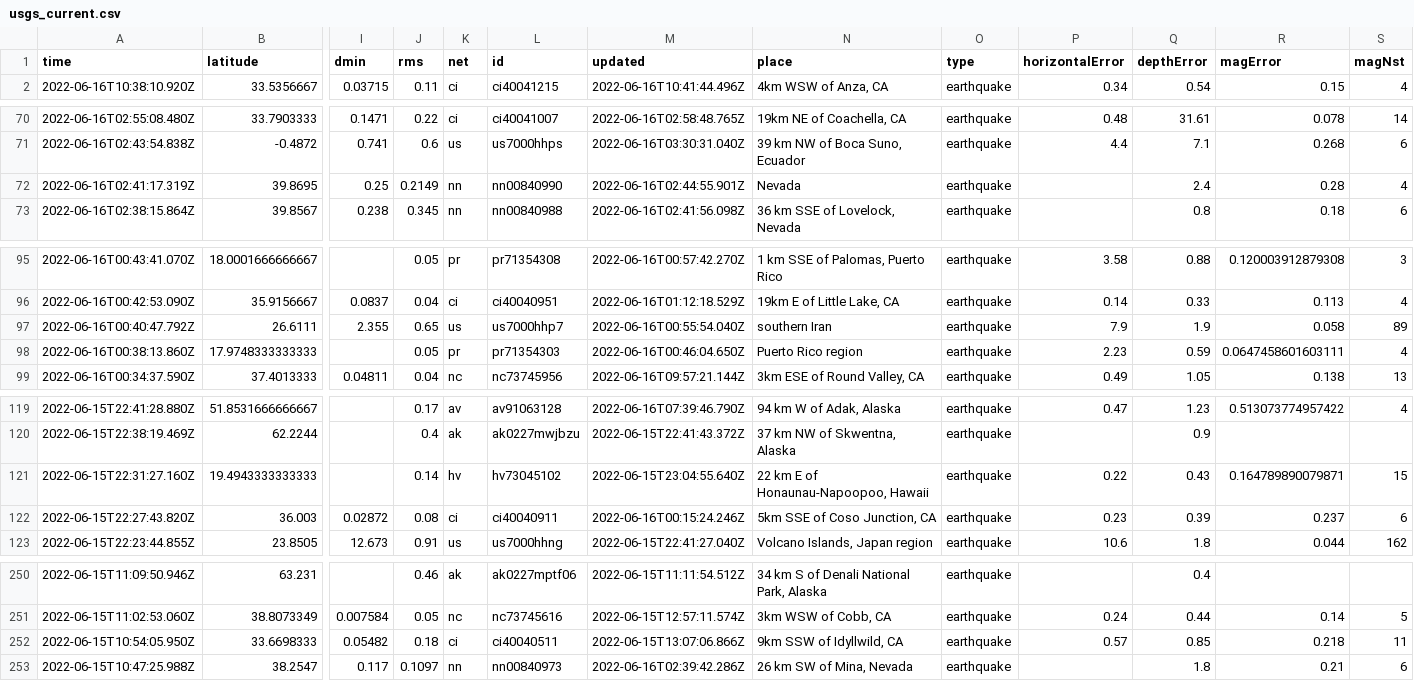
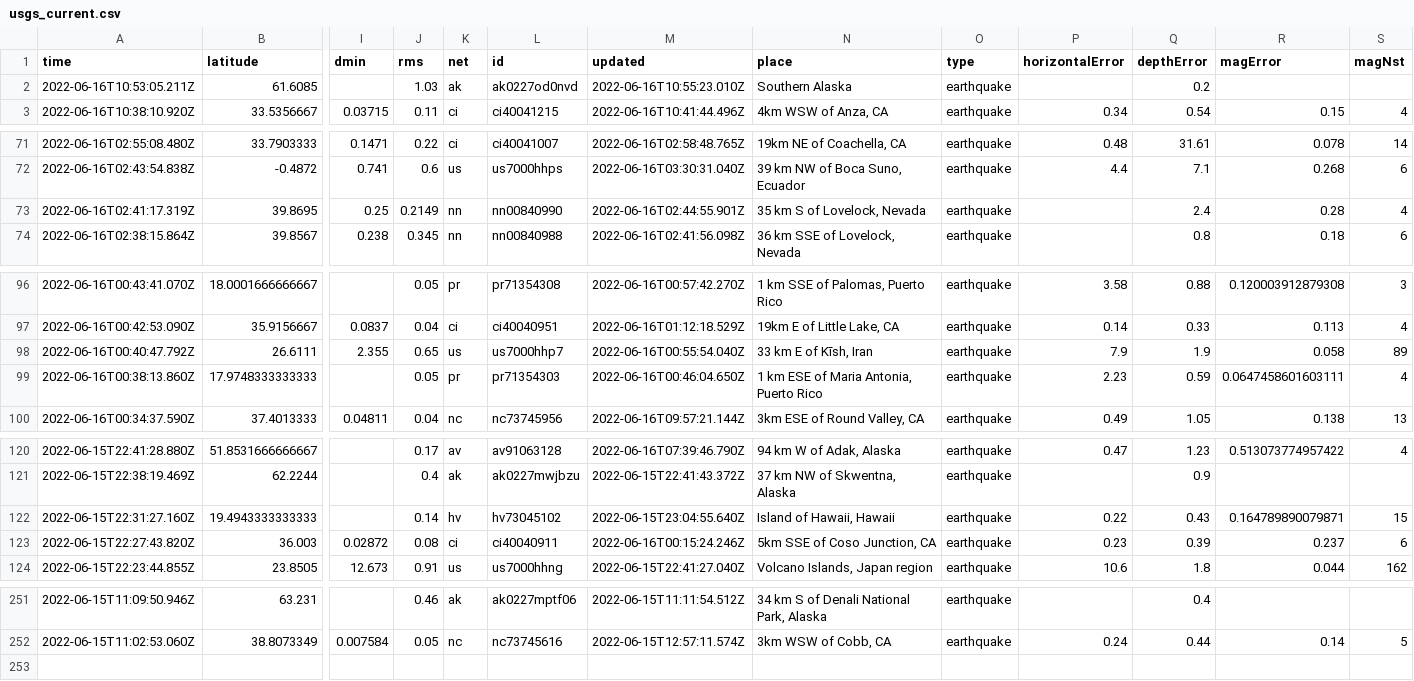
Before and after one commit to dlbranham/my-data-robot, a CSV file: usgs_current.csv, drawn as a sheet; only a part is shown, gaps mark what is left out; removed rows and columns are numbered as before the commit, all else as after; rows hold the shown columns only; the diff covers the shown part only; the diff names each change by its address in the sheet, - before the commit and + after, or states it on an @@ line.

```diff
--- a/usgs_current.csv
+++ b/usgs_current.csv
+row 2: 2022-06-16T10:53:05.211Z | 61.6085 |  | 1.03 | ak | ak0227od0nvd | 2022-06-16T10:55:23.010Z | Southern Alaska | earthquake |  | 0.2
-N73 (place): Nevada
+N73 (place): 35 km S of Lovelock, Nevada
-N98 (place): southern Iran
+N98 (place): 33 km E of Kīsh, Iran
-N99 (place): Puerto Rico region
+N99 (place): 1 km ESE of Maria Antonia, Puerto Rico
-N122 (place): 22 km E of Honaunau-Napoopoo, Hawaii
+N122 (place): Island of Hawaii, Hawaii
-row 252: 2022-06-15T10:54:05.950Z | 33.6698333 | 0.05482 | 0.18 | ci | ci40040511 | 2022-06-15T13:07:06.866Z | 9km SSW of Idyllwild, CA | earthquake | 0.57 | 0.85 | 0.218 | 11
-row 253: 2022-06-15T10:47:25.988Z | 38.2547 | 0.117 | 0.1097 | nn | nn00840973 | 2022-06-16T02:39:42.286Z | 26 km SW of Mina, Nevada | earthquake |  | 1.8 | 0.21 | 6
```
Also changed, not shown: 2 edited cells elsewhere in this file.
